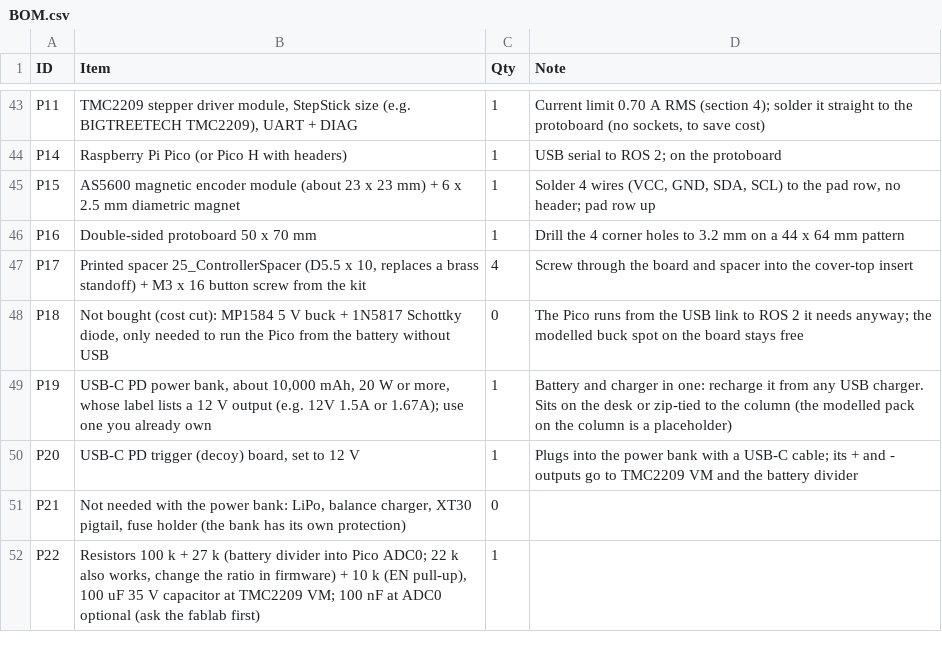
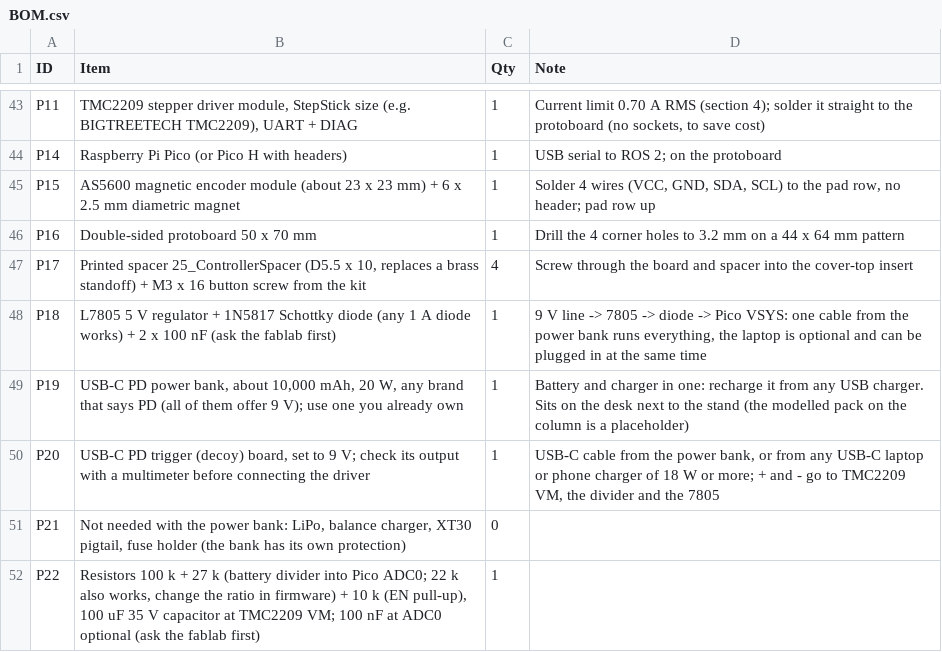
Before and after one commit to anuragbhandari-eng/Gripper_V2, a CSV file: gripper_fabrication_rev7/BOM.csv, drawn as a sheet; only a part is shown, gaps mark what is left out.

```diff
--- a/gripper_fabrication_rev7/BOM.csv
+++ b/gripper_fabrication_rev7/BOM.csv
@@ -47,5 +47,5 @@ P16,Double-sided protoboard 50 x 70 mm,1,Drill the 4 corner holes to 3.2 mm on a
 P17,"Printed spacer 25_ControllerSpacer (D5.5 x 10, replaces a brass standoff) + M3 x 16 button screw from the kit",4,Screw through the board and spacer into the cover-top insert
-P18,"Not bought (cost cut): MP1584 5 V buck + 1N5817 Schottky diode, only needed to run the Pico from the battery without USB",0,The Pico runs from the USB link to ROS 2 it needs anyway; the modelled buck spot on the board stays free
-P19,"USB-C PD power bank, about 10,000 mAh, 20 W or more, whose label lists a 12 V output (e.g. 12V 1.5A or 1.67A); use one you already own",1,Battery and charger in one: recharge it from any USB charger. Sits on the desk or zip-tied to the column (the modelled pack on the column is a placeholder)
-P20,"USB-C PD trigger (decoy) board, set to 12 V",1,Plugs into the power bank with a USB-C cable; its + and - outputs go to TMC2209 VM and the battery divider
+P18,L7805 5 V regulator + 1N5817 Schottky diode (any 1 A diode works) + 2 x 100 nF (ask the fablab first),1,"9 V line -> 7805 -> diode -> Pico VSYS: one cable from the power bank runs everything, the laptop is optional and can be plugged in at the same time"
+P19,"USB-C PD power bank, about 10,000 mAh, 20 W, any brand that says PD (all of them offer 9 V); use one you already own",1,Battery and charger in one: recharge it from any USB charger. Sits on the desk next to the stand (the modelled pack on the column is a placeholder)
+P20,"USB-C PD trigger (decoy) board, set to 9 V; check its output with a multimeter before connecting the driver",1,"USB-C cable from the power bank, or from any USB-C laptop or phone charger of 18 W or more; + and - go to TMC2209 VM, the divider and the 7805"
 P21,"Not needed with the power bank: LiPo, balance charger, XT30 pigtail, fuse holder (the bank has its own protection)",0,
```
Also changed, not shown: 6 other files.
